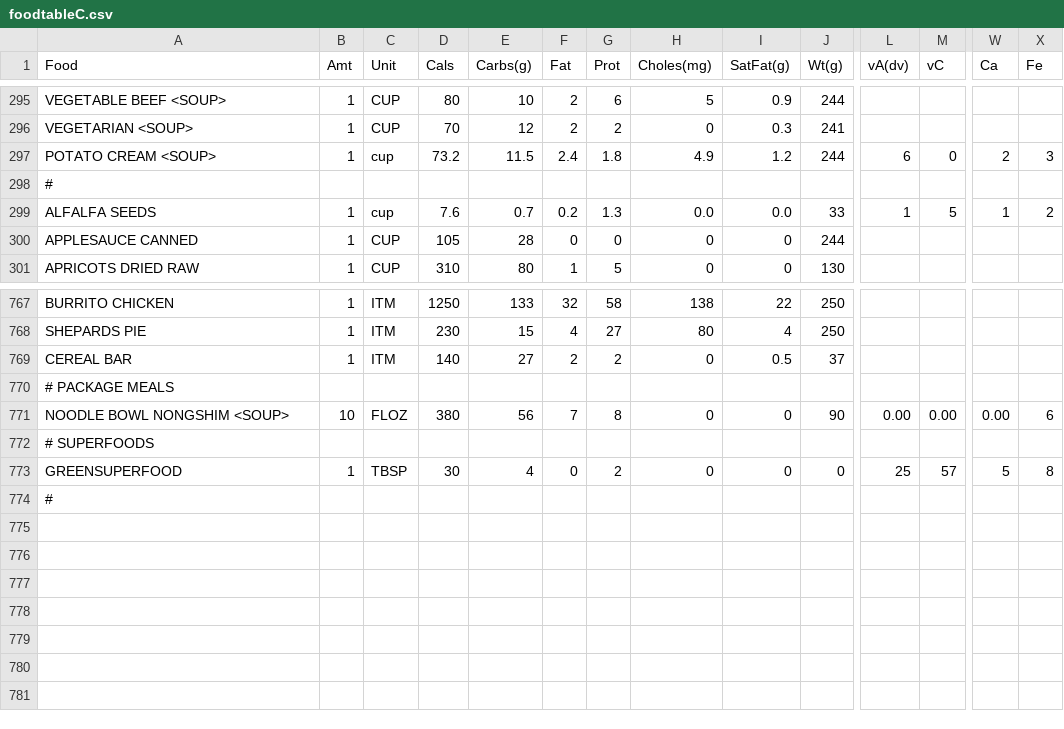
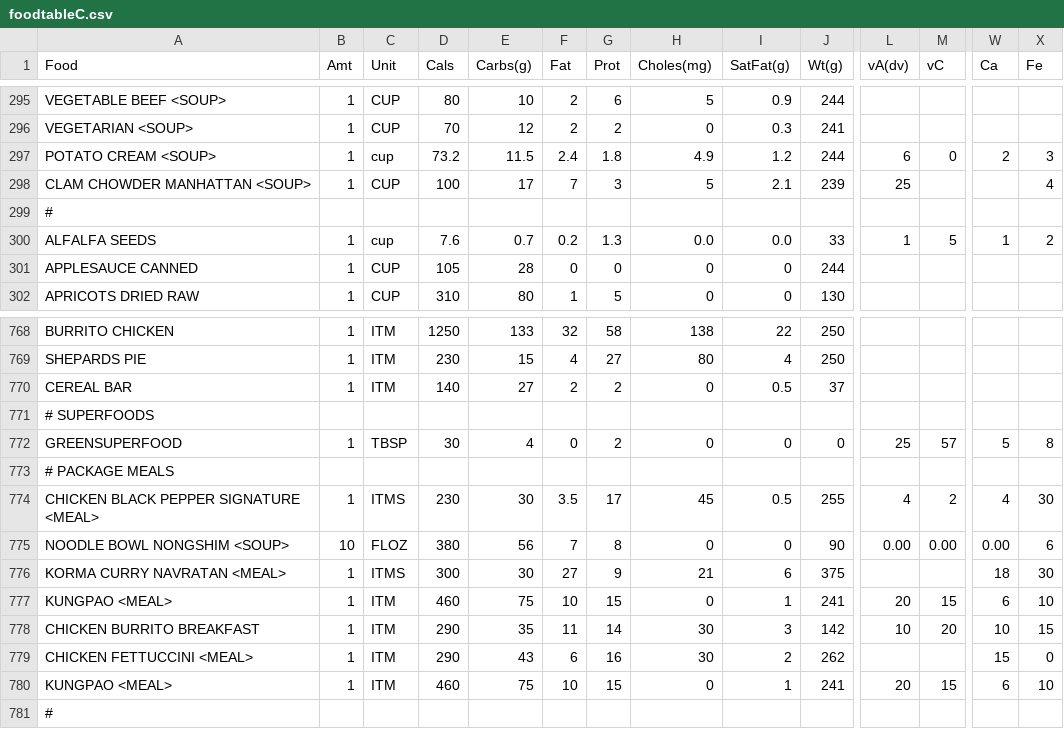
Before and after one commit to mat8025/GAPPS, a CSV file: APPS/CalCounter/foodtableC.csv, drawn as a sheet; only a part is shown, gaps mark what is left out; rows hold the shown columns only; the diff names each change by its address in the sheet, - before the commit and + after, or states it on an @@ line.

```diff
--- a/APPS/CalCounter/foodtableC.csv
+++ b/APPS/CalCounter/foodtableC.csv
+row 298: CLAM CHOWDER MANHATTAN <SOUP> | 1 | CUP | 100 | 17 | 7 | 3 | 5 | 2.1 | 239 | 25 |  |  | 4
@@ row 770 moved to row 773: # PACKAGE MEALS @@
+row 774: CHICKEN BLACK PEPPER SIGNATURE <MEAL> | 1 | ITMS | 230 | 30 | 3.5 | 17 | 45 | 0.5 | 255 | 4 | 2 | 4 | 30
@@ row 771 moved to row 775: NOODLE BOWL NONGSHIM <SOUP> @@
+row 776: KORMA CURRY NAVRATAN <MEAL> | 1 | ITMS | 300 | 30 | 27 | 9 | 21 | 6 | 375 |  |  | 18 | 30
+row 777: KUNGPAO <MEAL> | 1 | ITM | 460 | 75 | 10 | 15 | 0 | 1 | 241 | 20 | 15 | 6 | 10
+row 778: CHICKEN BURRITO BREAKFAST | 1 | ITM | 290 | 35 | 11 | 14 | 30 | 3 | 142 | 10 | 20 | 10 | 15
+row 779: CHICKEN FETTUCCINI <MEAL> | 1 | ITM | 290 | 43 | 6 | 16 | 30 | 2 | 262 |  |  | 15 | 0
+row 780: KUNGPAO <MEAL> | 1 | ITM | 460 | 75 | 10 | 15 | 0 | 1 | 241 | 20 | 15 | 6 | 10
```
Also changed, not shown: APPS/CalCounter/newfoods.csv, 50 other files.
